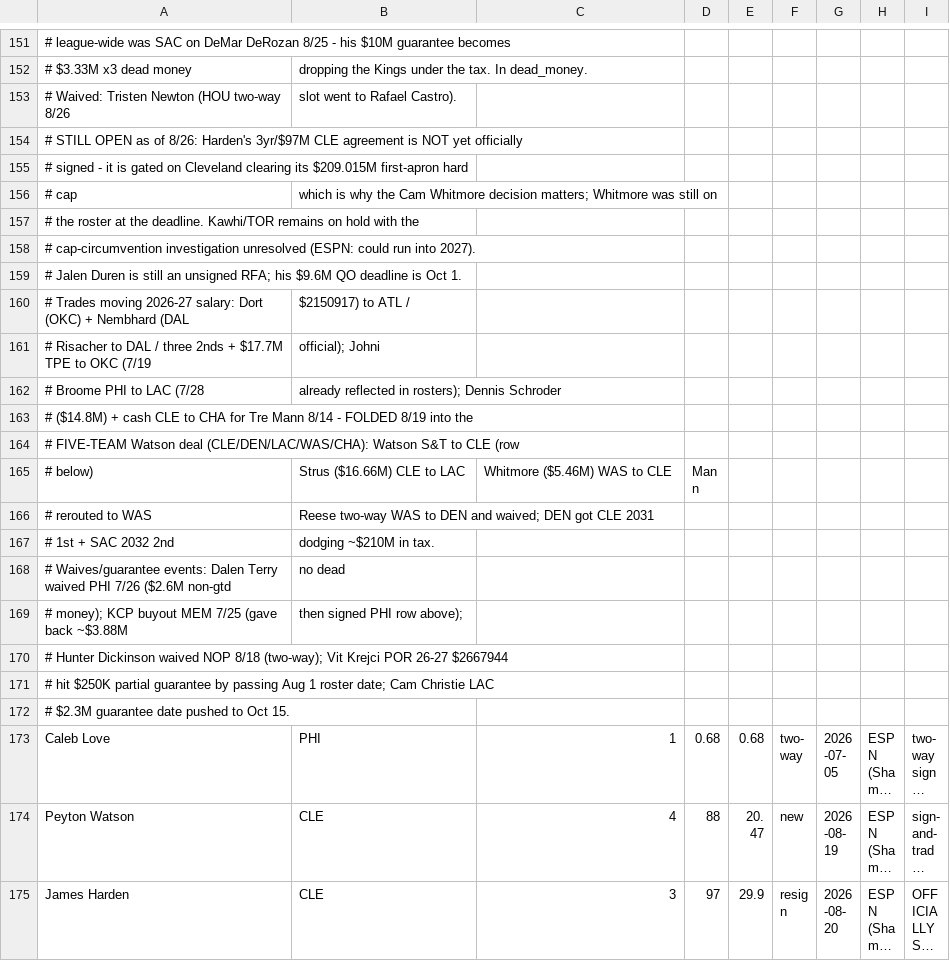
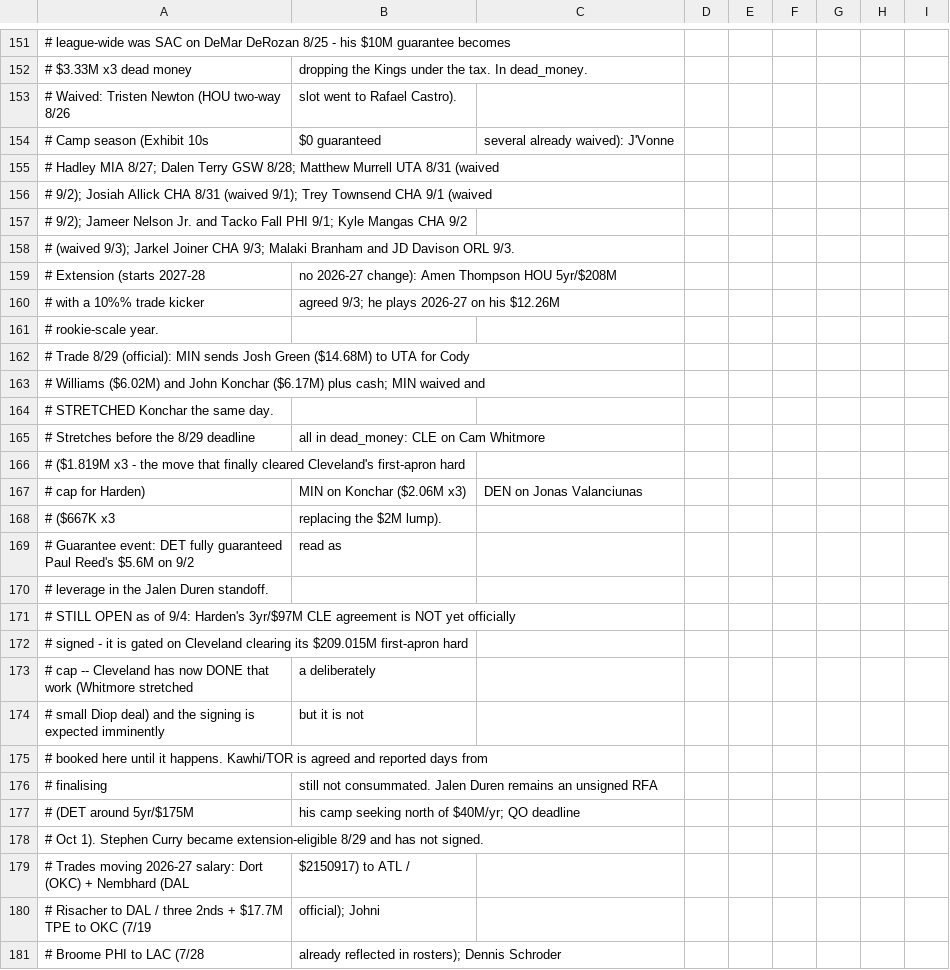
Before and after one commit to Barrett879/nba-value-app, a CSV file: data/real_signings_2026.csv, drawn as a sheet; only a part is shown, gaps mark what is left out; the shorter side is filled out with more unchanged rows; long unchanged cells end in …; removed rows and columns are numbered as before the commit, all else as after; the diff covers the shown part only; the diff names each change by its address in the sheet, - before the commit and + after, or states it on an @@ line.

```diff
--- a/data/real_signings_2026.csv
+++ b/data/real_signings_2026.csv
+row 154: # Camp season (Exhibit 10s | $0 guaranteed | several already waived): J'Vonne
-A155: # STILL OPEN as of 8/26: Harden's 3yr/$97M CLE agreement is NOT yet officially
+A155: # Hadley MIA 8/27; Dalen Terry GSW 8/28; Matthew Murrell UTA 8/31 (waived
+row 156: # 9/2); Josiah Allick CHA 8/31 (waived 9/1); Trey Townsend CHA 9/1 (waived
+row 157: # 9/2); Jameer Nelson Jr. and Tacko Fall PHI 9/1; Kyle Mangas CHA 9/2
+row 158: # (waived 9/3); Jarkel Joiner CHA 9/3; Malaki Branham and JD Davison ORL 9/3.
+row 159: # Extension (starts 2027-28 | no 2026-27 change): Amen Thompson HOU 5yr/$208M
+row 160: # with a 10%% trade kicker | agreed 9/3; he plays 2026-27 on his $12.26M
+row 161: # rookie-scale year.
+row 162: # Trade 8/29 (official): MIN sends Josh Green ($14.68M) to UTA for Cody
+row 163: # Williams ($6.02M) and John Konchar ($6.17M) plus cash; MIN waived and
+row 164: # STRETCHED Konchar the same day.
+row 165: # Stretches before the 8/29 deadline | all in dead_money: CLE on Cam Whitmore
+row 166: # ($1.819M x3 - the move that finally cleared Cleveland's first-apron hard
+row 167: # cap for Harden) | MIN on Konchar ($2.06M x3) | DEN on Jonas Valanciunas
+row 168: # ($667K x3 | replacing the $2M lump).
+row 169: # Guarantee event: DET fully guaranteed Paul Reed's $5.6M on 9/2 | read as
+row 170: # leverage in the Jalen Duren standoff.
+row 171: # STILL OPEN as of 9/4: Harden's 3yr/$97M CLE agreement is NOT yet officially
-row 156: # cap | which is why the Cam Whitmore decision matters; Whitmore was still on
-row 157: # the roster at the deadline. Kawhi/TOR remains on hold with the
+row 173: # cap -- Cleveland has now DONE that work (Whitmore stretched | a deliberately
+row 174: # small Diop deal) and the signing is expected imminently | but it is not
-A175: # cap-circumvention investigation unresolved (ESPN: could run into 2027).
+A175: # booked here until it happens. Kawhi/TOR is agreed and reported days from
+row 176: # finalising | still not consummated. Jalen Duren remains an unsigned RFA
+row 177: # (DET around 5yr/$175M | his camp seeking north of $40M/yr; QO deadline
-A178: # Jalen Duren is still an unsigned RFA; his $9.6M QO deadline is Oct 1.
+A178: # Oct 1). Stephen Curry became extension-eligible 8/29 and has not signed.
```
Also changed, not shown: 3 added rows and 1 edited cell elsewhere in this file, data/dead_money_2026_27.csv, data/master_roster.csv, 4 other files.
